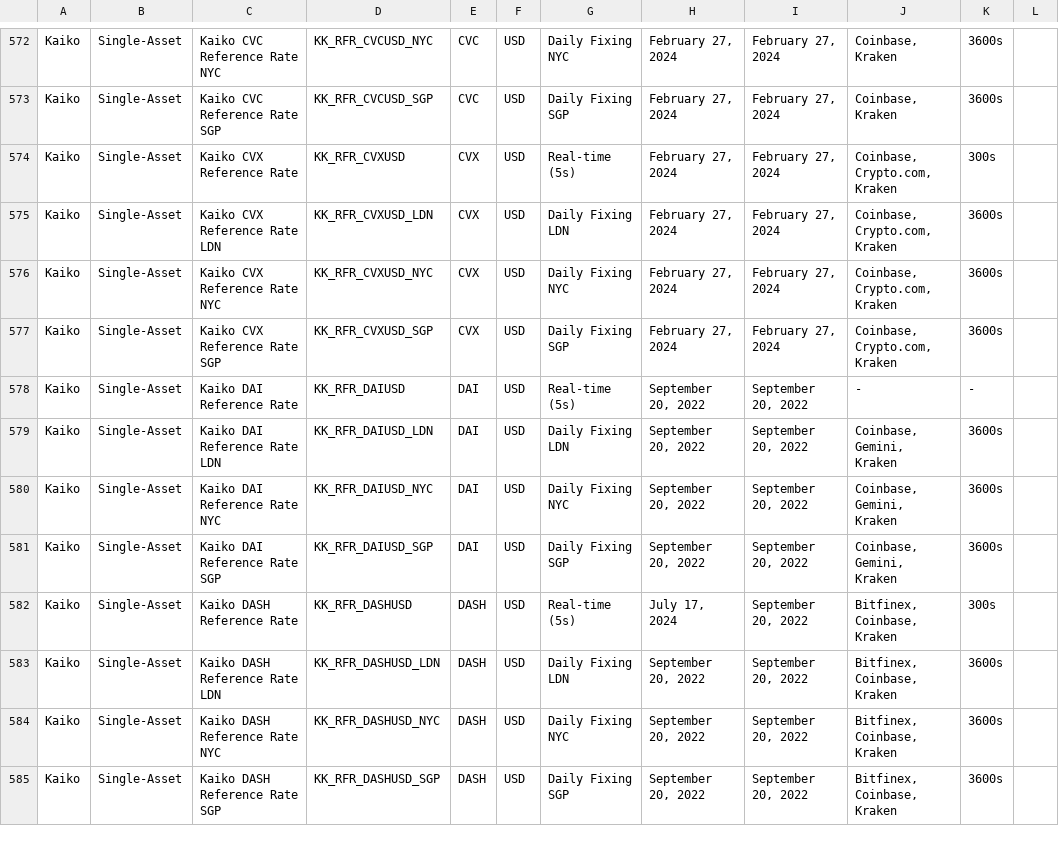
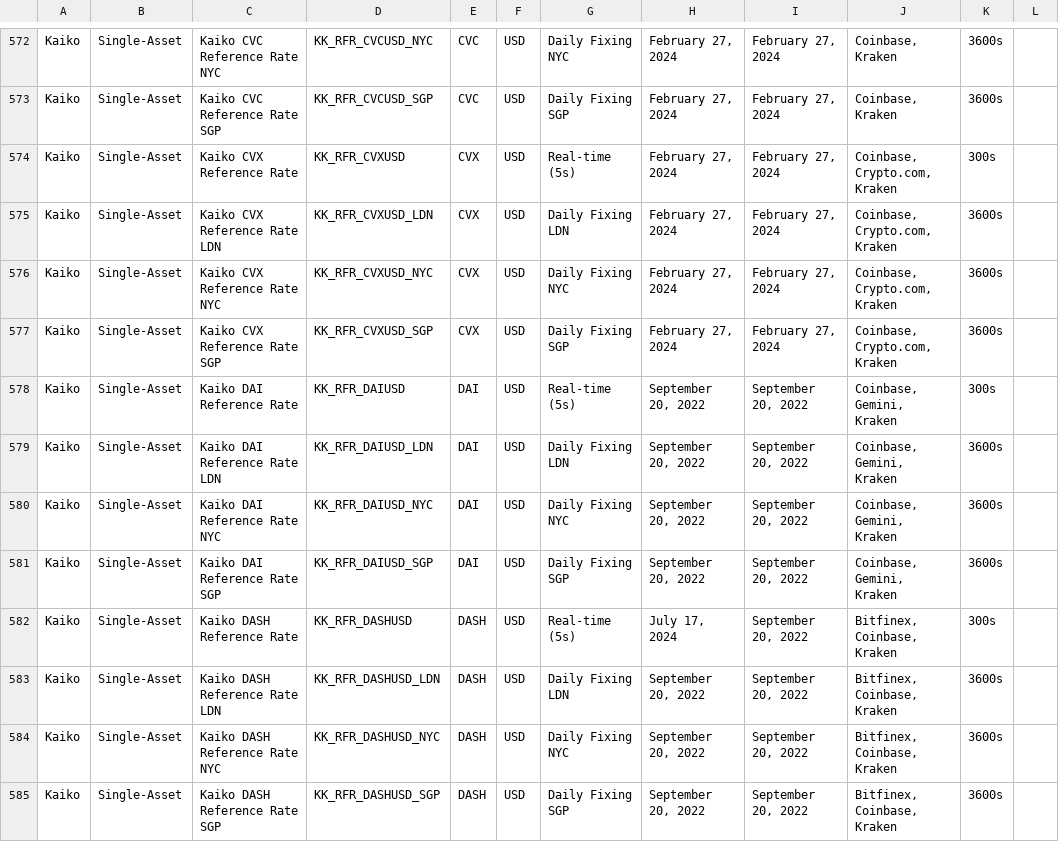
Before and after one commit to rdavill/kaiko_indices_coverage_single, a CSV file: Reference_Rates_Coverage.csv, drawn as a sheet; only a part is shown, gaps mark what is left out.

```diff
--- a/Reference_Rates_Coverage.csv
+++ b/Reference_Rates_Coverage.csv
@@ -577,3 +577,3 @@ Kaiko,Single-Asset,Kaiko CVX Reference Rate NYC,KK_RFR_CVXUSD_NYC,CVX,USD,Daily
 Kaiko,Single-Asset,Kaiko CVX Reference Rate SGP,KK_RFR_CVXUSD_SGP,CVX,USD,Daily Fixing SGP,"February 27, 2024","February 27, 2024","Coinbase, Crypto.com, Kraken",3600s,
-Kaiko,Single-Asset,Kaiko DAI Reference Rate ,KK_RFR_DAIUSD,DAI,USD,Real-time (5s),"September 20, 2022","September 20, 2022",-,-,
+Kaiko,Single-Asset,Kaiko DAI Reference Rate ,KK_RFR_DAIUSD,DAI,USD,Real-time (5s),"September 20, 2022","September 20, 2022","Coinbase, Gemini, Kraken",300s,
 Kaiko,Single-Asset,Kaiko DAI Reference Rate LDN,KK_RFR_DAIUSD_LDN,DAI,USD,Daily Fixing LDN,"September 20, 2022","September 20, 2022","Coinbase, Gemini, Kraken",3600s,
```
